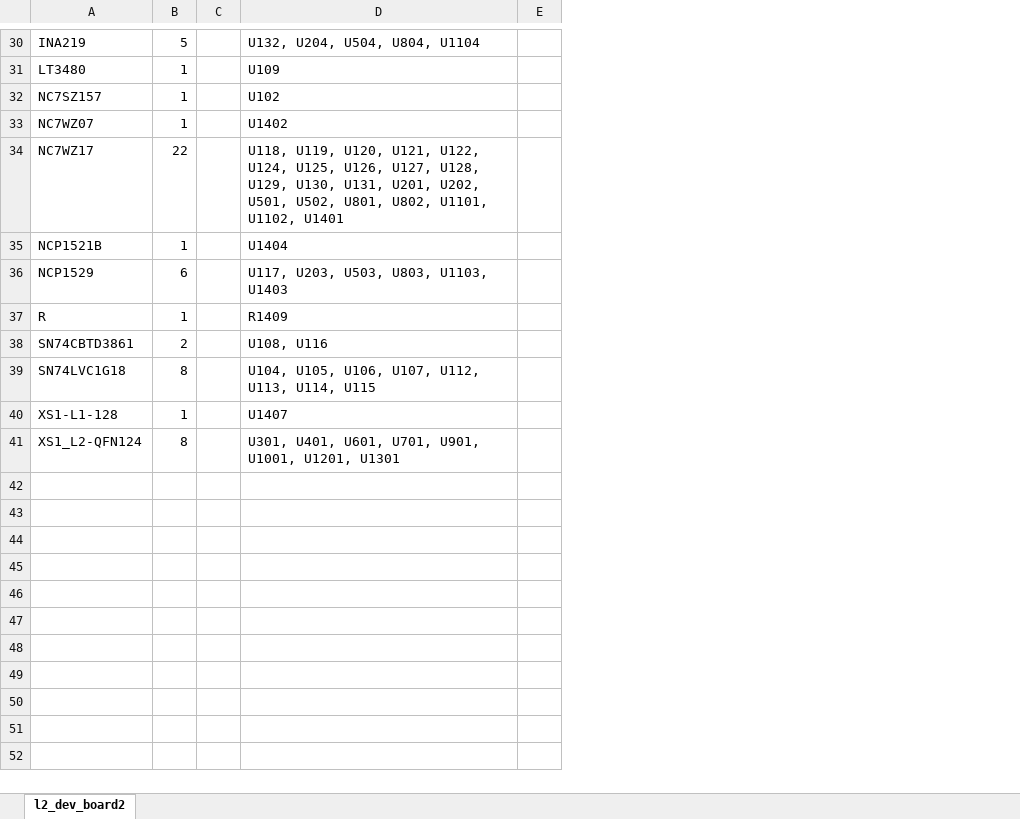
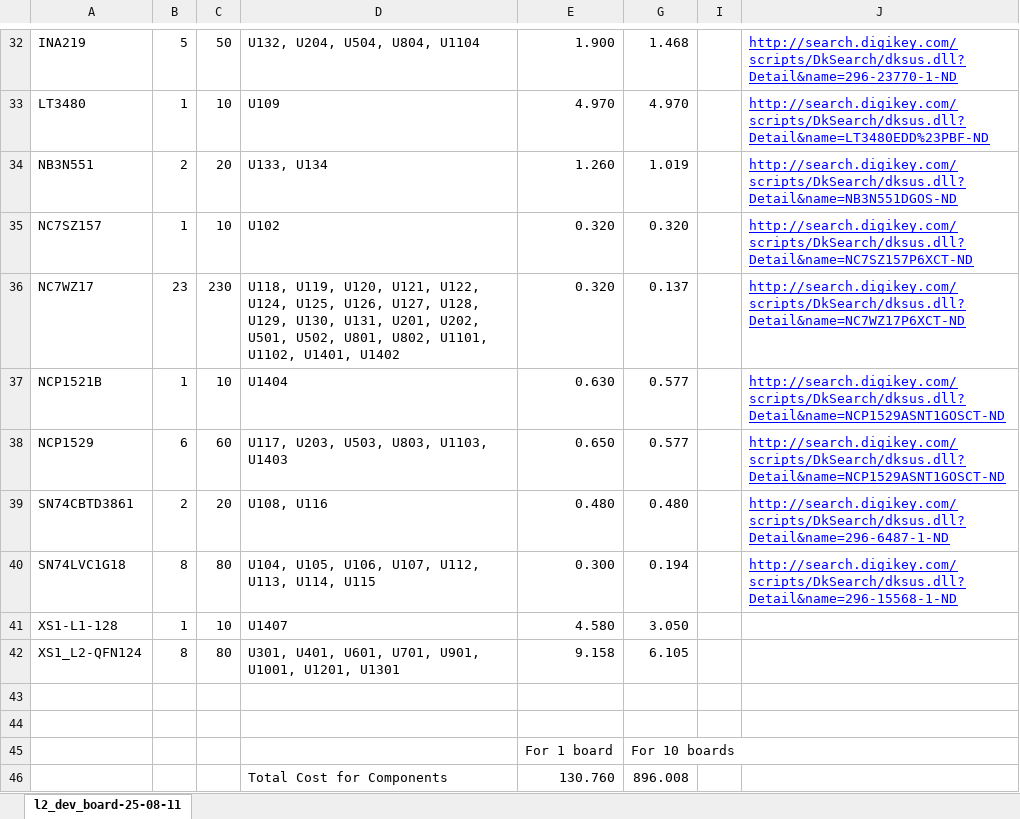
Before and after one commit to jakelongo/l2_dev_board, an Excel workbook: l2_dev_alternative/BOM.xlsx, sheet l2_dev_board-25-08-11, drawn as a sheet; only a part is shown, gaps mark what is left out; values as stored, in another font and other column widths than the file's, no borders; removed rows and columns are numbered as before the commit, all else as after; the diff covers the shown part only; the diff names each change by its address in the sheet, - before the commit and + after, or states it on an @@ line.

```diff
--- a/l2_dev_alternative/BOM.xlsx (sheet l2_dev_board-25-08-11)
+++ b/l2_dev_alternative/BOM.xlsx (sheet l2_dev_board-25-08-11)
-sheet tab: l2_dev_board2
+sheet tab: l2_dev_board-25-08-11
-column C, empty
+column C, rows 32-33: 50 | 10; rows 35-42: 10 | 230 | 10 | 60 | 20 | 80 | 10 | 80
-column E, empty
+column E, rows 32-33: 1.900 | 4.970; rows 35-42: 0.320 | 0.320 | 0.630 | 0.650 | 0.480 | 0.300 | 4.580 | 9.158
+column G, rows 32-33: 1.468 | 4.970; rows 35-42: 0.320 | 0.137 | 0.577 | 0.577 | 0.480 | 0.194 | 3.050 | 6.105
+column I, empty
+column J, rows 32-33: http://search.digikey.com/scripts/DkSearch/dksus.dll?Detail&name=296-23770-1-ND | http://search.digikey.com/scripts/DkSearch/dksus.dll?Detail&name=LT3480EDD%23PBF-ND; rows 35-40: http://search.digikey.com/scripts/DkSearch/dksus.dll?Detail&name=NC7SZ157P6XCT-ND | http://search.digikey.com/scripts/DkSearch/dksus.dll?Detail&name=NC7WZ17P6XCT-ND | http://search.digikey.com/scripts/DkSearch/dksus.dll?Detail&name=NCP1529ASNT1GOSCT-ND | http://search.digikey.com/scripts/DkSearch/dksus.dll?Detail&name=NCP1529ASNT1GOSCT-ND | http://search.digikey.com/scripts/DkSearch/dksus.dll?Detail&name=296-6487-1-ND | http://search.digikey.com/scripts/DkSearch/dksus.dll?Detail&name=296-15568-1-ND
+row 34: NB3N551 | 2 | 20 | U133, U134 | 1.260 | 1.019 |  | http://search.digikey.com/scripts/DkSearch/dksus.dll?Detail&name=NB3N551DGOS-ND
-row 33: NC7WZ07 | 1 |  | U1402
-B36: 22
+B36: 23
-D36: …U1101, U1102, U1401
+D36: …U1101, U1102, U1401, U1402
-row 37: R | 1 |  | R1409
+row 43: (empty)
+row 44: (empty)
+row 45:  |  |  |  | For 1 board | For 10 boards
+row 46:  |  |  | Total Cost for Components | 130.760 | 896.008
```
Also changed, not shown: 4 added rows, 2 removed rows, 3 edited cells and cell formats elsewhere in this sheet, hidden cells, 14 other files.
